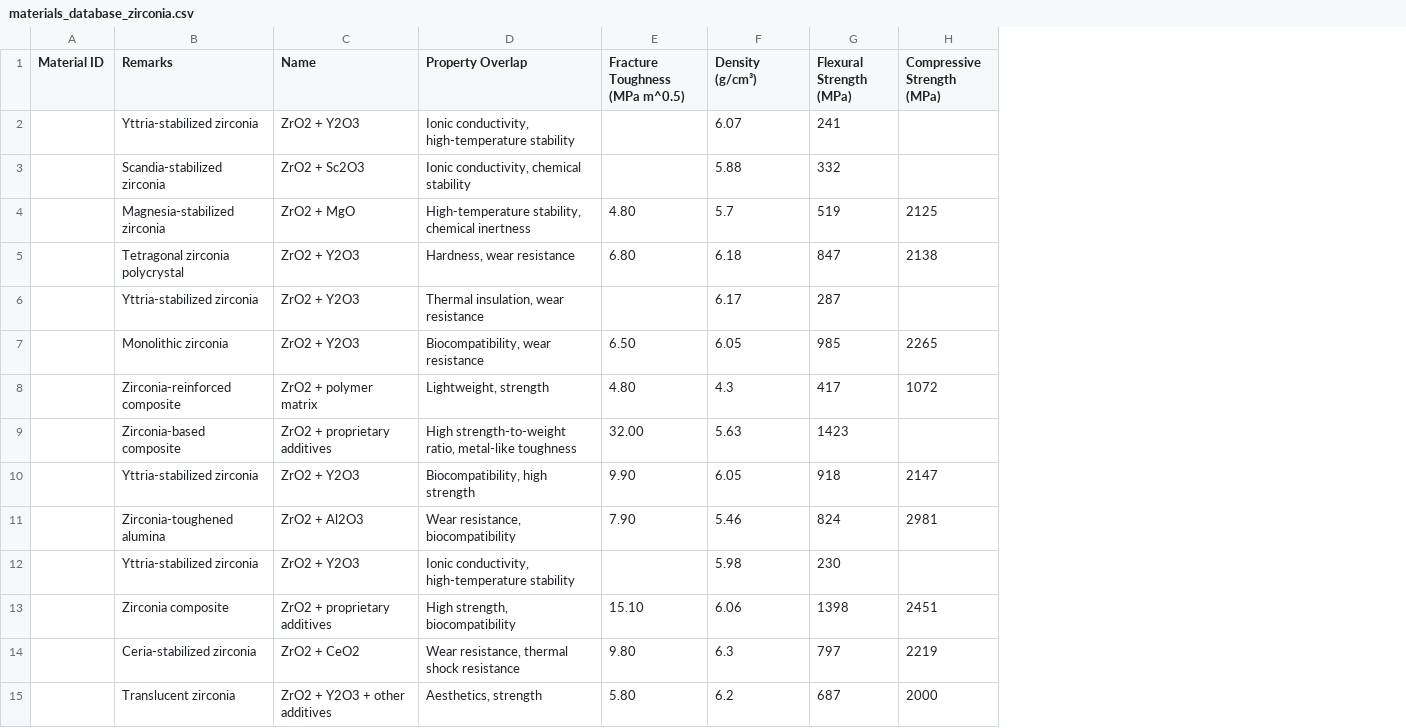
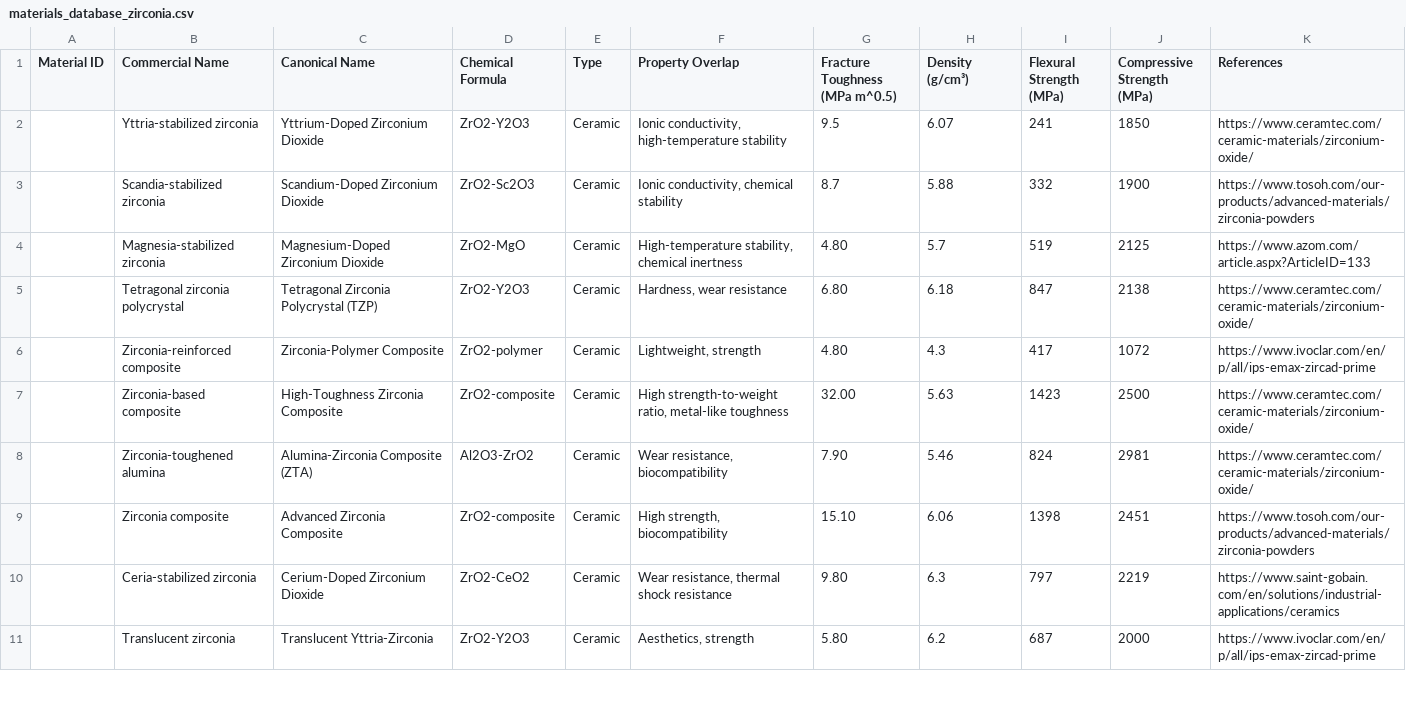
Before and after one commit to raghumathur/xtrium_platform, a CSV file: assets/databases/materials_database_zirconia.csv, drawn as a sheet; only a part is shown; removed rows and columns are numbered as before the commit, all else as after; the diff covers the shown part only; the diff names each change by its address in the sheet, - before the commit and + after, or states it on an @@ line.

```diff
--- a/assets/databases/materials_database_zirconia.csv
+++ b/assets/databases/materials_database_zirconia.csv
-column C (Name), rows 2-5: ZrO2 + Y2O3 | ZrO2 + Sc2O3 | ZrO2 + MgO | ZrO2 + Y2O3; rows 8-9: ZrO2 + polymer matrix | ZrO2 + proprietary additives; row 11: ZrO2 + Al2O3; rows 13-15: ZrO2 + proprietary additives | ZrO2 + CeO2 | ZrO2 + Y2O3 + other additives
+column C (Canonical Name), rows 2-11: Yttrium-Doped Zirconium Dioxide | Scandium-Doped Zirconium Dioxide | Magnesium-Doped Zirconium Dioxide | Tetragonal Zirconia Polycrystal (TZP) | Zirconia-Polymer Composite | High-Toughness Zirconia Composite | Alumina-Zirconia Composite (ZTA) | Advanced Zirconia Composite | Cerium-Doped Zirconium Dioxide | Translucent Yttria-Zirconia
+column D (Chemical Formula), rows 2-11: ZrO2-Y2O3 | ZrO2-Sc2O3 | ZrO2-MgO | ZrO2-Y2O3 | ZrO2-polymer | ZrO2-composite | Al2O3-ZrO2 | ZrO2-composite | ZrO2-CeO2 | ZrO2-Y2O3
+column E (Type), rows 2-11: all Ceramic
+column K (References), rows 2-11: https://www.ceramtec.com/ceramic-materials/zirconium-oxide/ | https://www.tosoh.com/our-products/advanced-materials/zirconia-powders | https://www.azom.com/article.aspx?ArticleID=133 | https://www.ceramtec.com/ceramic-materials/zirconium-oxide/ | https://www.ivoclar.com/en/p/all/ips-emax-zircad-prime | https://www.ceramtec.com/ceramic-materials/zirconium-oxide/ | https://www.ceramtec.com/ceramic-materials/zirconium-oxide/ | https://www.tosoh.com/our-products/advanced-materials/zirconia-powders | https://www.saint-gobain.com/en/solutions/industrial-applications/ceramics | https://www.ivoclar.com/en/p/all/ips-emax-zircad-prime
-B1: Remarks
+B1: Commercial Name
-G2 (Fracture Toughness (MPa m^0.5)): (empty)
+G2 (Fracture Toughness (MPa m^0.5)): 9.5
-J2 (Compressive Strength (MPa)): (empty)
+J2 (Compressive Strength (MPa)): 1850
-G3 (Fracture Toughness (MPa m^0.5)): (empty)
+G3 (Fracture Toughness (MPa m^0.5)): 8.7
-J3 (Compressive Strength (MPa)): (empty)
+J3 (Compressive Strength (MPa)): 1900
-row 6:  | Yttria-stabilized zirconia | ZrO2 + Y2O3 | Thermal insulation, wear resistance |  | 6.17 | 287
-row 7:  | Monolithic zirconia | ZrO2 + Y2O3 | Biocompatibility, wear resistance | 6.50 | 6.05 | 985 | 2265
-J7 (Compressive Strength (MPa)): (empty)
+J7 (Compressive Strength (MPa)): 2500
-row 10:  | Yttria-stabilized zirconia | ZrO2 + Y2O3 | Biocompatibility, high strength | 9.90 | 6.05 | 918 | 2147
-row 12:  | Yttria-stabilized zirconia | ZrO2 + Y2O3 | Ionic conductivity, high-temperature stability |  | 5.98 | 230
```
Also changed, not shown: 1 added row, 11 removed rows and 9 edited cells elsewhere in this file, assets/databases/applications_database_lithium_v6.csv, assets/databases/materials_database_aerospace.csv, 21 other files.
